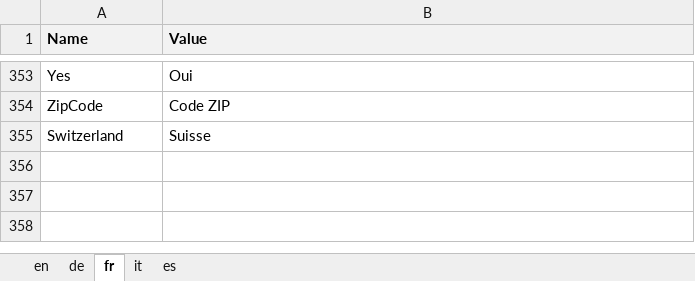
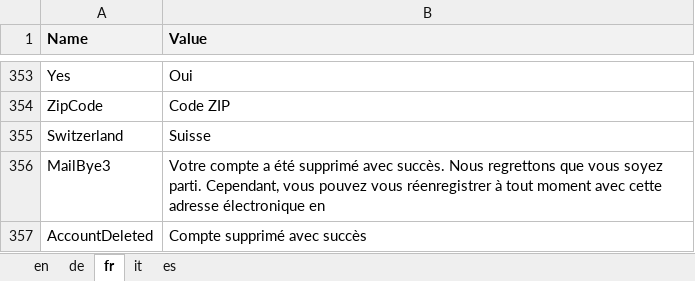
Before and after one commit to theodoracatos/vitae, an Excel workbook: Vitae/Library/Resources/SharedResource.xlsx, sheet fr, drawn as a sheet; only a part is shown, gaps mark what is left out; values as stored, in another font and other column widths than the file's, no borders; the diff names each change by its address in the sheet, - before the commit and + after, or states it on an @@ line.

Commit message:
Mail sender (bye mail) modified Settings page changed

```diff
--- a/Vitae/Library/Resources/SharedResource.xlsx (sheet fr)
+++ b/Vitae/Library/Resources/SharedResource.xlsx (sheet fr)
+row 356: MailBye3 | Votre compte a été supprimé avec succès. Nous regrettons que vous soyez parti. Cependant, vous pouvez vous réenregistrer à tout moment avec cette adresse électronique en
+row 357: AccountDeleted | Compte supprimé avec succès
```
Also changed, not shown: sheet en, sheet de, sheet it, sheet es, 17 other files.
